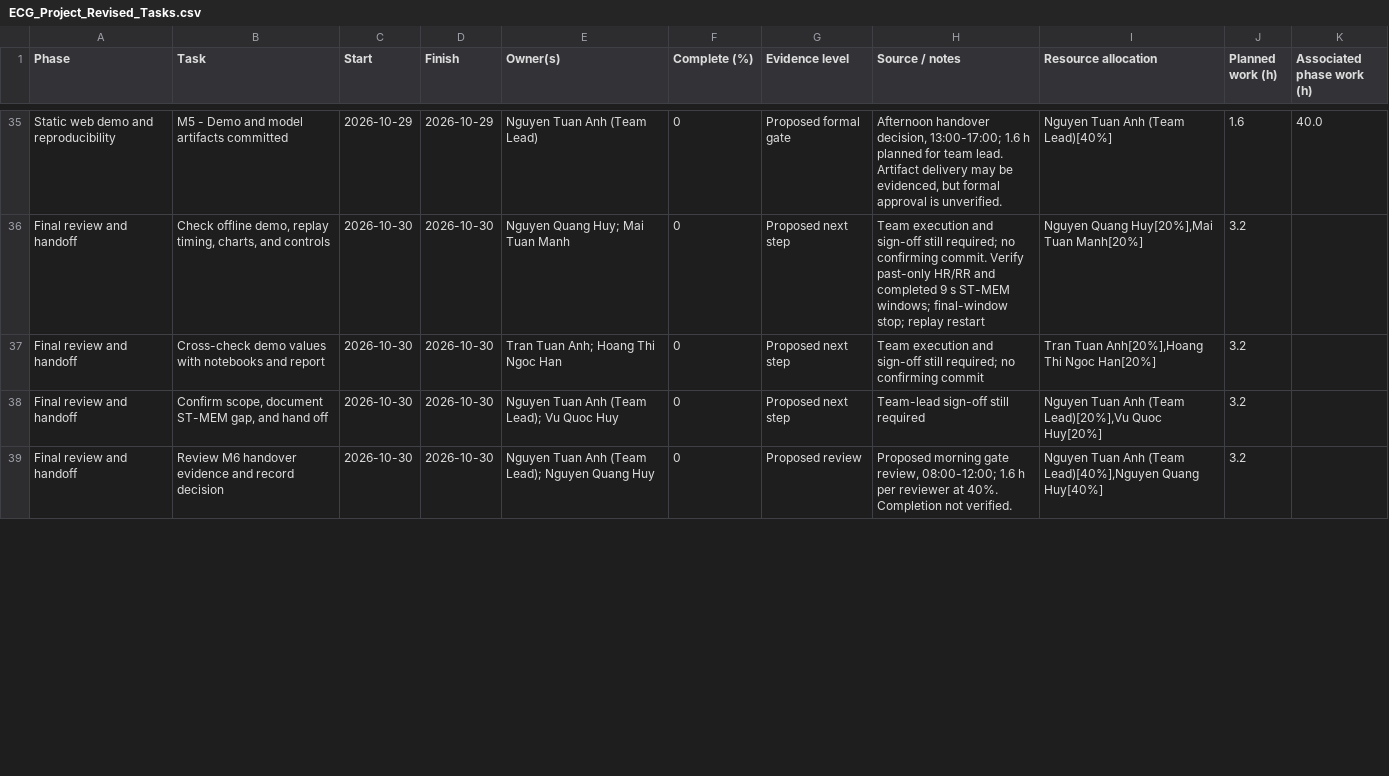
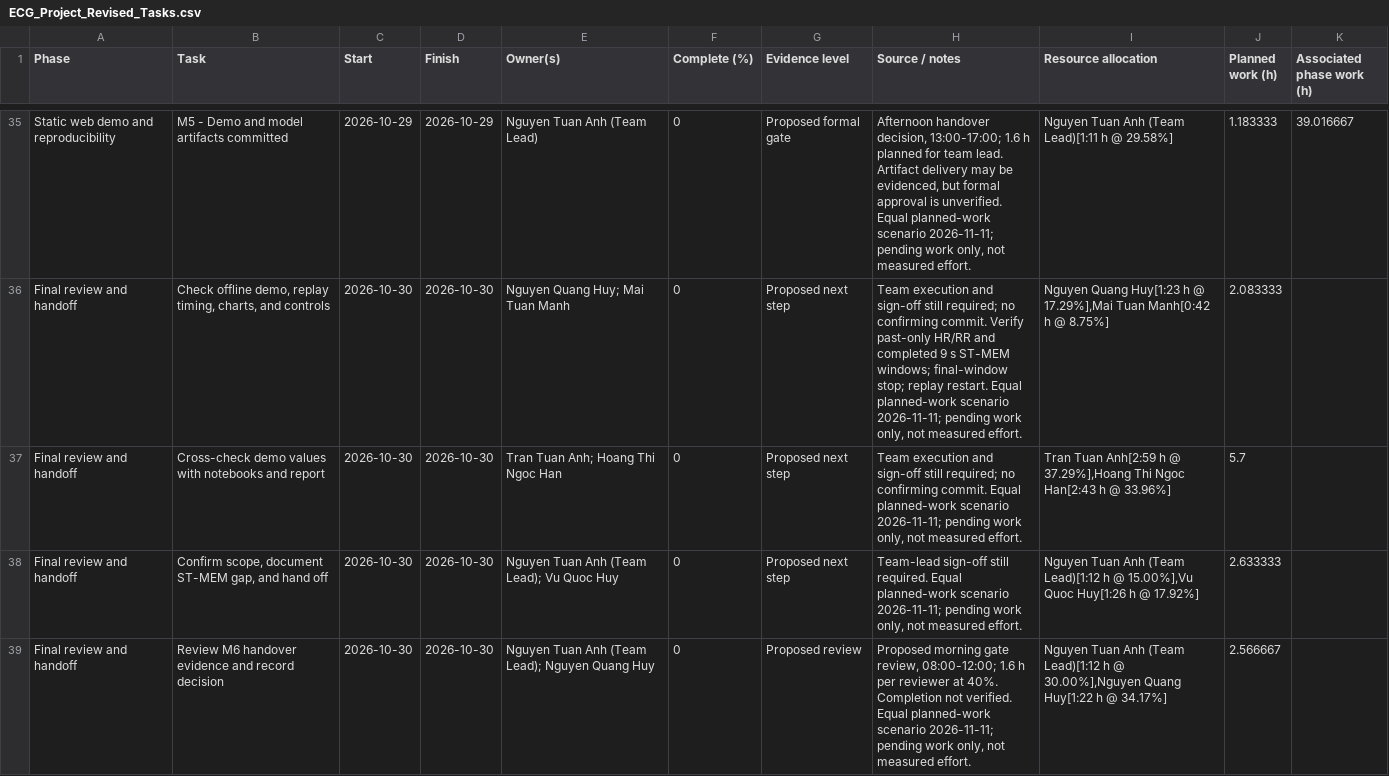
Before and after one commit to vu-huzy/ECG-Timeseries-Analysis, a CSV file: ECG_Project_Revised_Tasks.csv, drawn as a sheet; only a part is shown, gaps mark what is left out; the diff covers the shown part only; the diff names each change by its address in the sheet, - before the commit and + after, or states it on an @@ line.

```diff
--- a/ECG_Project_Revised_Tasks.csv
+++ b/ECG_Project_Revised_Tasks.csv
-H35 (Source / notes): …is unverified.
+H35 (Source / notes): …is unverified. Equal planned-work scenario 2026-11-11; pending work only, not measured effort.
-I35 (Resource allocation): Nguyen Tuan Anh (Team Lead)[40%]
+I35 (Resource allocation): Nguyen Tuan Anh (Team Lead)[1:11 h @ 29.58%]
-J35 (Planned work (h)): 1.6
+J35 (Planned work (h)): 1.183333
-K35 (Associated phase work (h)): 40.0
+K35 (Associated phase work (h)): 39.016667
-H36 (Source / notes): …stop; replay restart
+H36 (Source / notes): …stop; replay restart. Equal planned-work scenario 2026-11-11; pending work only, not measured effort.
-I36 (Resource allocation): Nguyen Quang Huy[20%],Mai Tuan Manh[20%]
+I36 (Resource allocation): Nguyen Quang Huy[1:23 h @ 17.29%],Mai Tuan Manh[0:42 h @ 8.75%]
-J36 (Planned work (h)): 3.2
+J36 (Planned work (h)): 2.083333
-H37 (Source / notes): …no confirming commit
+H37 (Source / notes): …no confirming commit. Equal planned-work scenario 2026-11-11; pending work only, not measured effort.
-I37 (Resource allocation): Tran Tuan Anh[20%],Hoang Thi Ngoc Han[20%]
+I37 (Resource allocation): Tran Tuan Anh[2:59 h @ 37.29%],Hoang Thi Ngoc Han[2:43 h @ 33.96%]
-J37 (Planned work (h)): 3.2
+J37 (Planned work (h)): 5.7
-H38 (Source / notes): …sign-off still required
+H38 (Source / notes): …sign-off still required. Equal planned-work scenario 2026-11-11; pending work only, not measured effort.
-I38 (Resource allocation): …Anh (Team Lead)[20%],Vu Quoc Huy[20%]
+I38 (Resource allocation): …Anh (Team Lead)[1:12 h @ 15.00%],Vu Quoc Huy[1:26 h @ 17.92%]
-J38 (Planned work (h)): 3.2
+J38 (Planned work (h)): 2.633333
-H39 (Source / notes): …not verified.
+H39 (Source / notes): …not verified. Equal planned-work scenario 2026-11-11; pending work only, not measured effort.
-I39 (Resource allocation): …Anh (Team Lead)[40%],Nguyen Quang Huy[40%]
+I39 (Resource allocation): …Anh (Team Lead)[1:12 h @ 30.00%],Nguyen Quang Huy[1:22 h @ 34.17%]
-J39 (Planned work (h)): 3.2
+J39 (Planned work (h)): 2.566667
```
Also changed, not shown: 100 edited cells elsewhere in this file, 3 other files.
